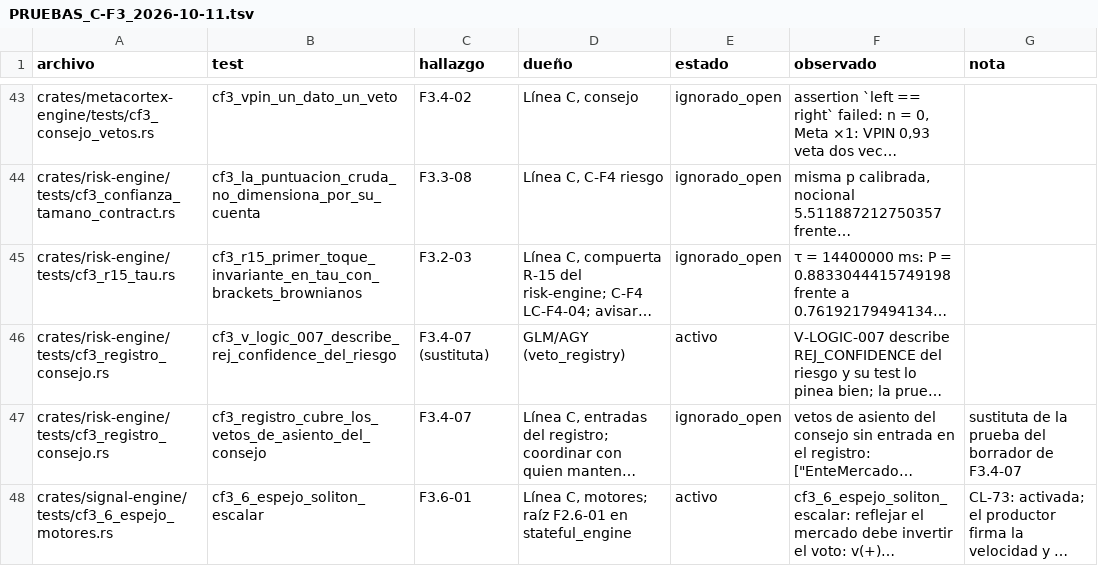
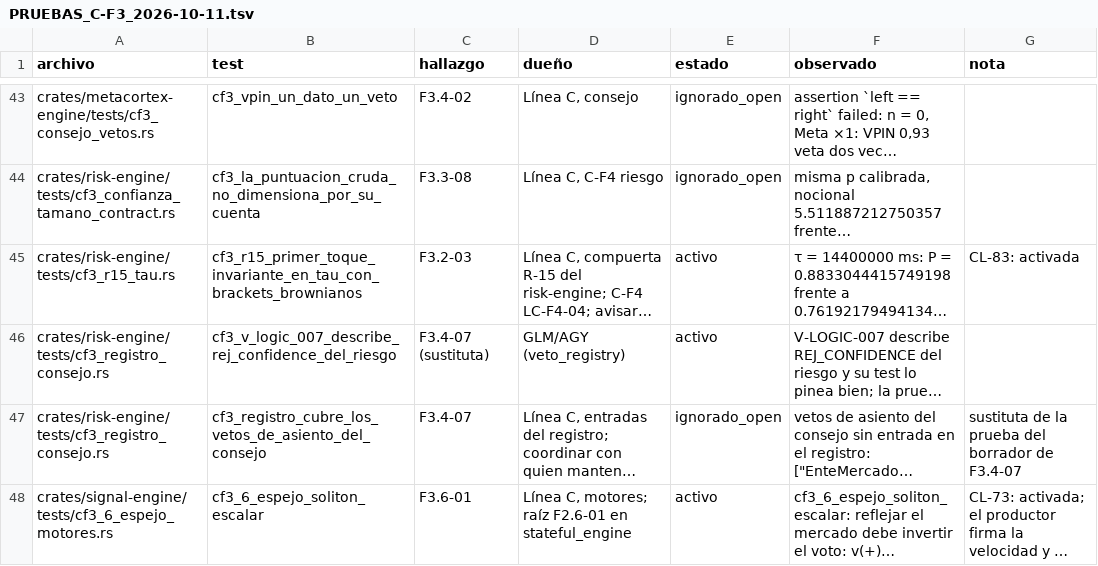
Before and after one commit to Jhona-la/Trader-Gemini, a TSV file: docs/audit/PRUEBAS_C-F3_2026-10-11.tsv, drawn as a sheet; only a part is shown, gaps mark what is left out; long unchanged cells end in …; the diff names each change by its address in the sheet, - before the commit and + after, or states it on an @@ line.

```diff
--- a/docs/audit/PRUEBAS_C-F3_2026-10-11.tsv
+++ b/docs/audit/PRUEBAS_C-F3_2026-10-11.tsv
-E45 (estado): ignorado_open
+E45 (estado): activo
-G45 (nota): (empty)
+G45 (nota): CL-83: activada
```
Also changed, not shown: 3 other files.
